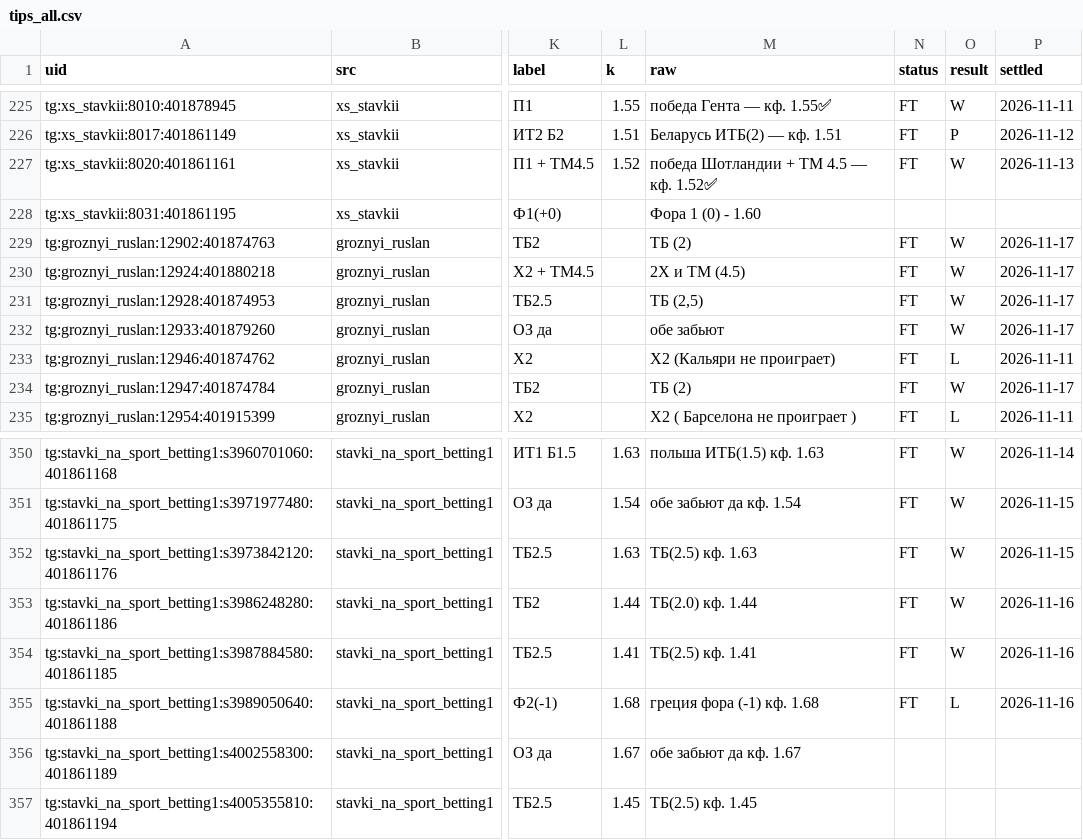
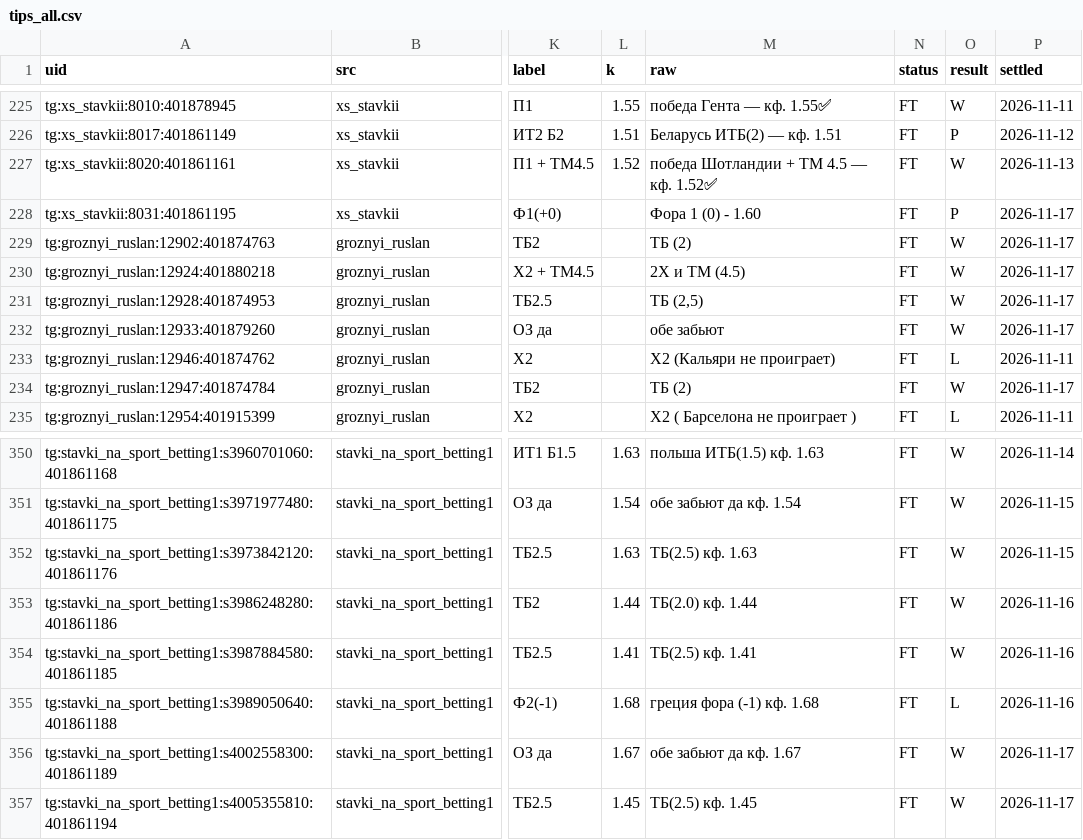
Before and after one commit to vassoffat-cell/tennisbot, a CSV file: football/data/tips/tips_all.csv, drawn as a sheet; only a part is shown, gaps mark what is left out; the diff names each change by its address in the sheet, - before the commit and + after, or states it on an @@ line.

```diff
--- a/football/data/tips/tips_all.csv
+++ b/football/data/tips/tips_all.csv
-N228 (status): (empty)
+N228 (status): FT
-O228 (result): (empty)
+O228 (result): P
-P228 (settled): (empty)
+P228 (settled): 2026-11-17
-N356:N357 (status): (empty)
+N356:N357 (status): FT
-O356:O357 (result): (empty)
+O356:O357 (result): W
-P356:P357 (settled): (empty)
+P356:P357 (settled): 2026-11-17
```
Also changed, not shown: football/data/tips/book_ind.csv, 5 other files.
